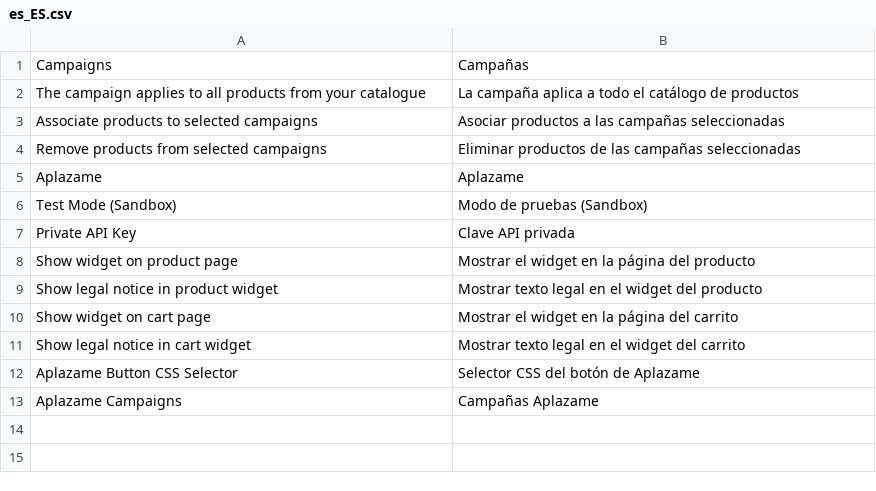
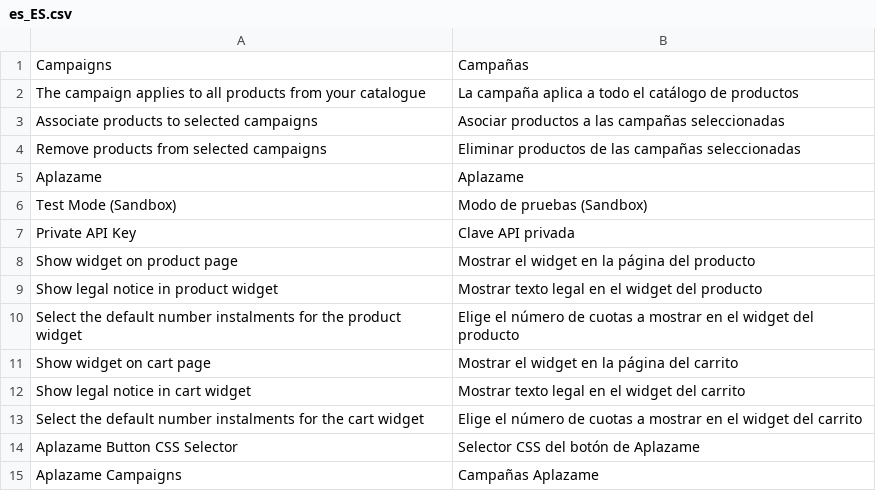
Before and after one commit to aplazame/magento2, a CSV file: src/i18n/es_ES.csv, drawn as a sheet; the diff names each change by its address in the sheet, - before the commit and + after, or states it on an @@ line.

Commit message:
Add default instalments option at widgets (#10)

```diff
--- a/src/i18n/es_ES.csv
+++ b/src/i18n/es_ES.csv
+row 10: Select the default number instalments for the product widget | Elige el número de cuotas a mostrar en el widget del producto
+row 13: Select the default number instalments for the cart widget | Elige el número de cuotas a mostrar en el widget del carrito
```
Also changed, not shown: 8 other files.
